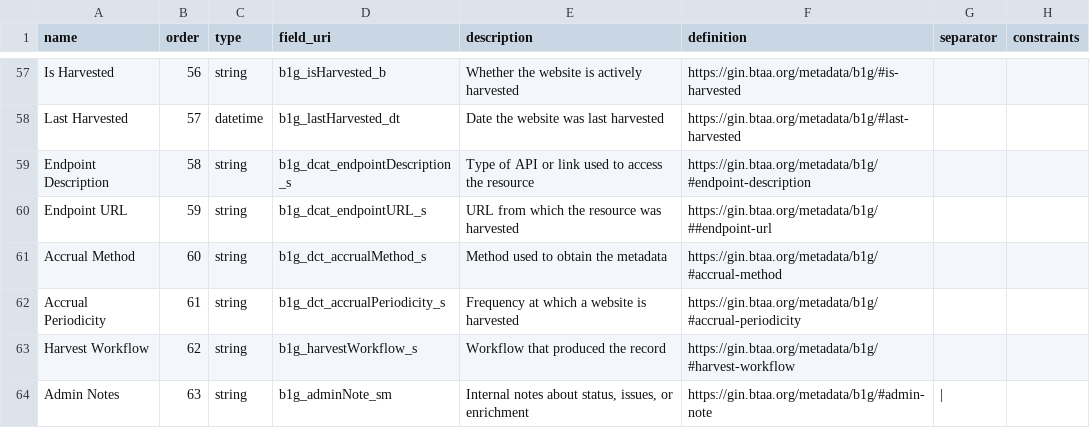
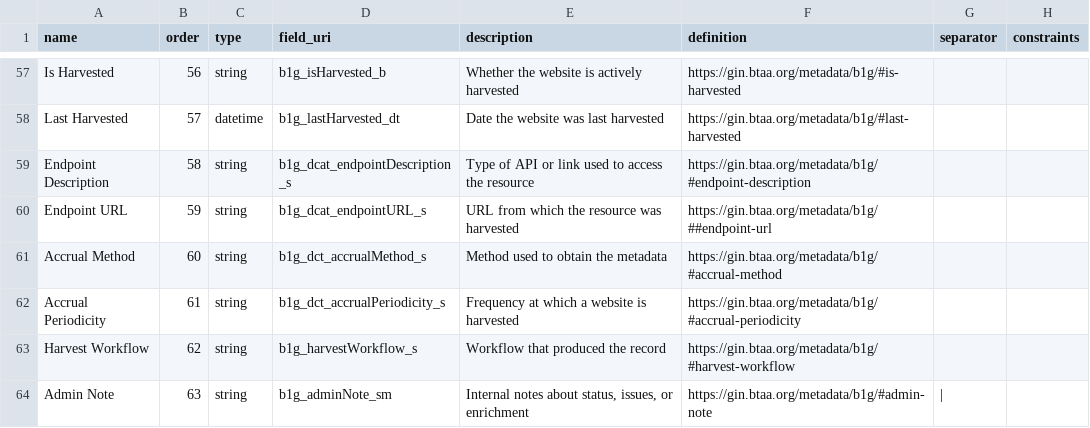
Before and after one commit to geobtaa/harvest-operations, a CSV file: schemas/geobtaa_schema.csv, drawn as a sheet; only a part is shown, gaps mark what is left out.

Commit message:
fix incorrect spatial matches and Admin Note spelling

```diff
--- a/schemas/geobtaa_schema.csv
+++ b/schemas/geobtaa_schema.csv
@@ -63,2 +63,2 @@ Accrual Periodicity,61,string,b1g_dct_accrualPeriodicity_s,Frequency at which a
 Harvest Workflow,62,string,b1g_harvestWorkflow_s,Workflow that produced the record,https://gin.btaa.org/metadata/b1g/#harvest-workflow,,
-Admin Notes,63,string,b1g_adminNote_sm,"Internal notes about status, issues, or enrichment",https://gin.btaa.org/metadata/b1g/#admin-note,|,
+Admin Note,63,string,b1g_adminNote_sm,"Internal notes about status, issues, or enrichment",https://gin.btaa.org/metadata/b1g/#admin-note,|,
```
Also changed, not shown: 2 other files.
